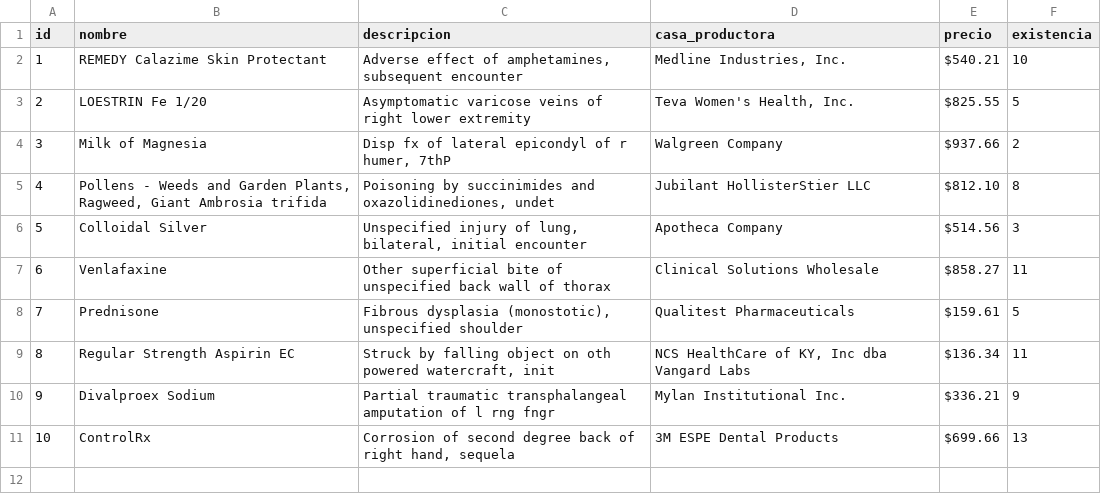
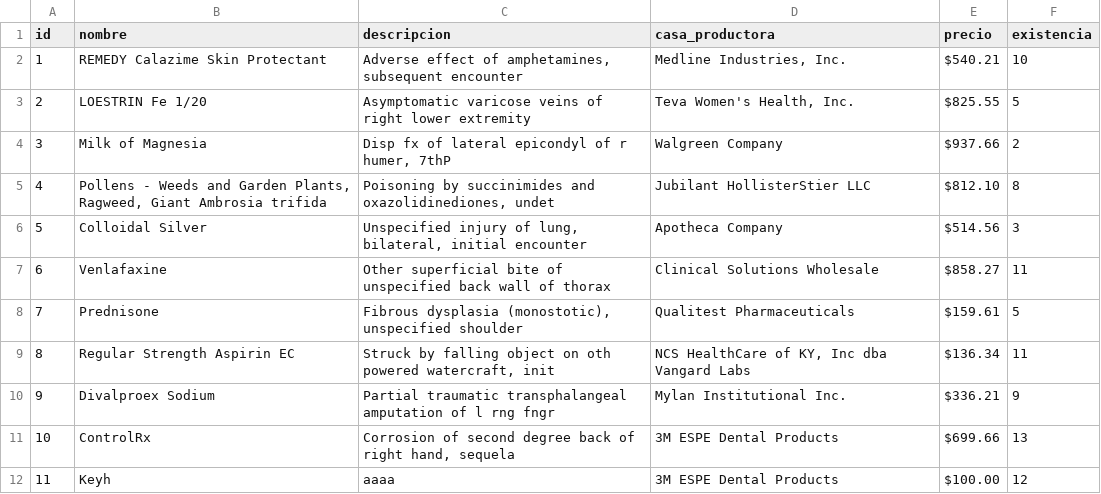
Before and after one commit to ImMaur0103/Lab02_EDI, a CSV file: Lab02/wwwroot/files/Prueba 2.0.csv, drawn as a sheet.

```diff
--- a/Lab02/wwwroot/files/Prueba 2.0.csv
+++ b/Lab02/wwwroot/files/Prueba 2.0.csv
@@ -11 +11,2 @@ id,nombre,descripcion,casa_productora,precio,existencia
 10,ControlRx,"Corrosion of second degree back of right hand, sequela",3M ESPE Dental Products,$699.66,13
+11,Keyh,aaaa,3M ESPE Dental Products,$100.00,12
```
Also changed, not shown: 3 other files.
